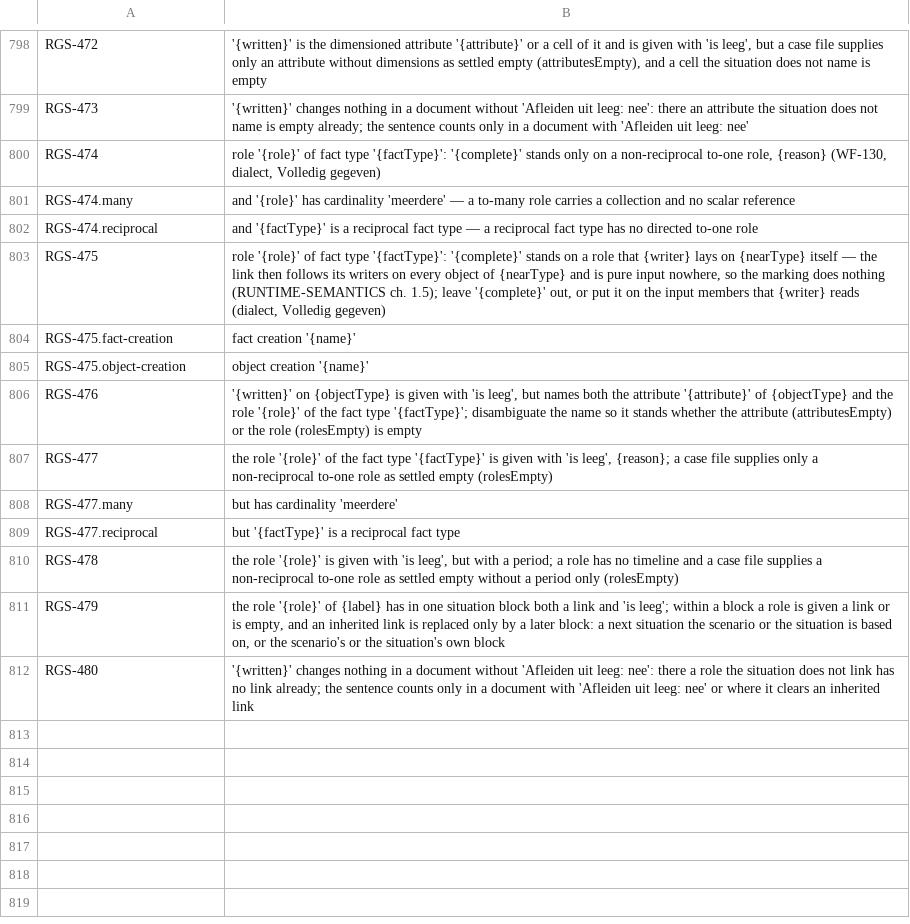
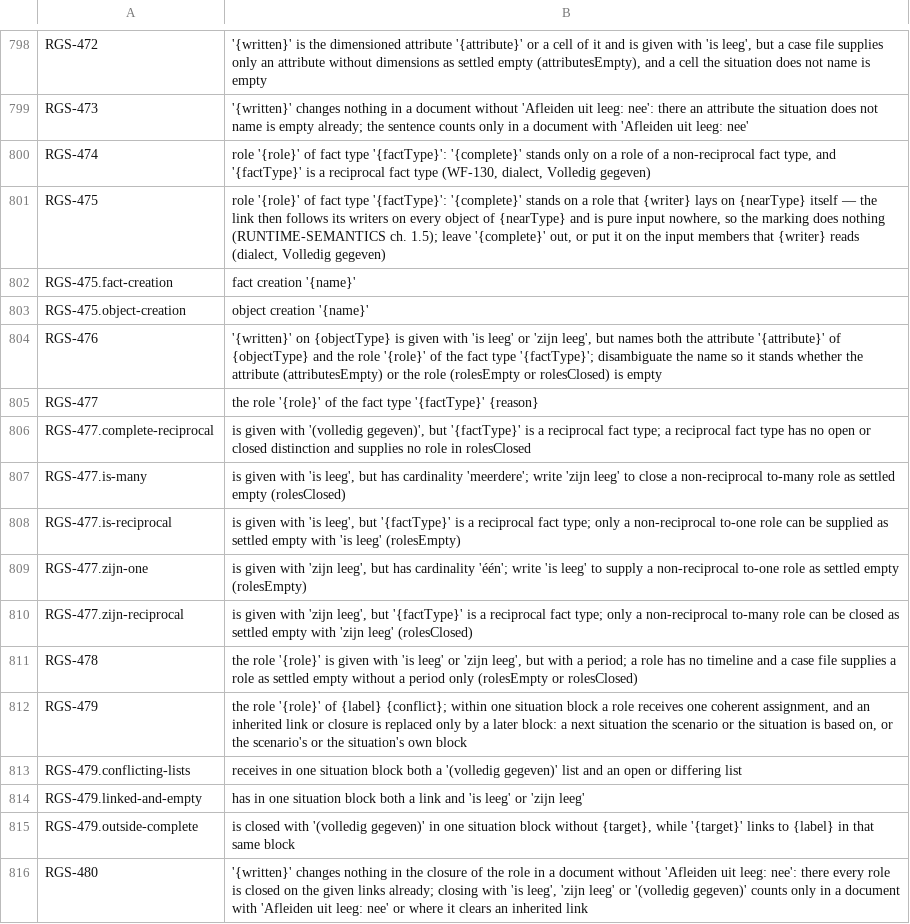
Before and after one commit to uchar-dev/uchar, a TSV file: frontends/regelspraak/src/main/resources/dev/uchar/regelspraak/message/messages-frontend.en.tsv, drawn as a sheet; only a part is shown, gaps mark what is left out.

```diff
--- a/frontends/regelspraak/src/main/resources/dev/uchar/regelspraak/message/messages-frontend.en.tsv
+++ b/frontends/regelspraak/src/main/resources/dev/uchar/regelspraak/message/messages-frontend.en.tsv
@@ -799,5 +799,3 @@ RGS-472	'{written}' is the dimensioned attribute '{attribute}' or a cell of it a
 RGS-473	'{written}' changes nothing in a document without 'Afleiden uit leeg: nee': there an attribute the situation does not name is empty already; the sentence counts only in a document with 'Afleiden uit leeg: nee'
-RGS-474	role '{role}' of fact type '{factType}': '{complete}' stands only on a non-reciprocal to-one role, {reason} (WF-130, dialect, Volledig gegeven)
-RGS-474.many	and '{role}' has cardinality 'meerdere' — a to-many role carries a collection and no scalar reference
-RGS-474.reciprocal	and '{factType}' is a reciprocal fact type — a reciprocal fact type has no directed to-one role
+RGS-474	role '{role}' of fact type '{factType}': '{complete}' stands only on a role of a non-reciprocal fact type, and '{factType}' is a reciprocal fact type (WF-130, dialect, Volledig gegeven)
 RGS-475	role '{role}' of fact type '{factType}': '{complete}' stands on a role that {writer} lays on {nearType} itself — the link then follows its writers on every object of {nearType} and is pure input nowhere, so the marking does nothing (RUNTIME-SEMANTICS ch. 1.5); leave '{complete}' out, or put it on the input members that {writer} reads (dialect, Volledig gegeven)
@@ -805,8 +803,14 @@ RGS-475.fact-creation	fact creation '{name}'
 RGS-475.object-creation	object creation '{name}'
-RGS-476	'{written}' on {objectType} is given with 'is leeg', but names both the attribute '{attribute}' of {objectType} and the role '{role}' of the fact type '{factType}'; disambiguate the name so it stands whether the attribute (attributesEmpty) or the role (rolesEmpty) is empty
-RGS-477	the role '{role}' of the fact type '{factType}' is given with 'is leeg', {reason}; a case file supplies only a non-reciprocal to-one role as settled empty (rolesEmpty)
-RGS-477.many	but has cardinality 'meerdere'
-RGS-477.reciprocal	but '{factType}' is a reciprocal fact type
-RGS-478	the role '{role}' is given with 'is leeg', but with a period; a role has no timeline and a case file supplies a non-reciprocal to-one role as settled empty without a period only (rolesEmpty)
-RGS-479	the role '{role}' of {label} has in one situation block both a link and 'is leeg'; within a block a role is given a link or is empty, and an inherited link is replaced only by a later block: a next situation the scenario or the situation is based on, or the scenario's or the situation's own block
-RGS-480	'{written}' changes nothing in a document without 'Afleiden uit leeg: nee': there a role the situation does not link has no link already; the sentence counts only in a document with 'Afleiden uit leeg: nee' or where it clears an inherited link
+RGS-476	'{written}' on {objectType} is given with 'is leeg' or 'zijn leeg', but names both the attribute '{attribute}' of {objectType} and the role '{role}' of the fact type '{factType}'; disambiguate the name so it stands whether the attribute (attributesEmpty) or the role (rolesEmpty or rolesClosed) is empty
+RGS-477	the role '{role}' of the fact type '{factType}' {reason}
+RGS-477.complete-reciprocal	is given with '(volledig gegeven)', but '{factType}' is a reciprocal fact type; a reciprocal fact type has no open or closed distinction and supplies no role in rolesClosed
+RGS-477.is-many	is given with 'is leeg', but has cardinality 'meerdere'; write 'zijn leeg' to close a non-reciprocal to-many role as settled empty (rolesClosed)
+RGS-477.is-reciprocal	is given with 'is leeg', but '{factType}' is a reciprocal fact type; only a non-reciprocal to-one role can be supplied as settled empty with 'is leeg' (rolesEmpty)
+RGS-477.zijn-one	is given with 'zijn leeg', but has cardinality 'één'; write 'is leeg' to supply a non-reciprocal to-one role as settled empty (rolesEmpty)
+RGS-477.zijn-reciprocal	is given with 'zijn leeg', but '{factType}' is a reciprocal fact type; only a non-reciprocal to-many role can be closed as settled empty with 'zijn leeg' (rolesClosed)
+RGS-478	the role '{role}' is given with 'is leeg' or 'zijn leeg', but with a period; a role has no timeline and a case file supplies a role as settled empty without a period only (rolesEmpty or rolesClosed)
+RGS-479	the role '{role}' of {label} {conflict}; within one situation block a role receives one coherent assignment, and an inherited link or closure is replaced only by a later block: a next situation the scenario or the situation is based on, or the scenario's or the situation's own block
+RGS-479.conflicting-lists	receives in one situation block both a '(volledig gegeven)' list and an open or differing list
+RGS-479.linked-and-empty	has in one situation block both a link and 'is leeg' or 'zijn leeg'
+RGS-479.outside-complete	is closed with '(volledig gegeven)' in one situation block without {target}, while '{target}' links to {label} in that same block
+RGS-480	'{written}' changes nothing in the closure of the role in a document without 'Afleiden uit leeg: nee': there every role is closed on the given links already; closing with 'is leeg', 'zijn leeg' or '(volledig gegeven)' counts only in a document with 'Afleiden uit leeg: nee' or where it clears an inherited link
```
Also changed, not shown: frontends/regelspraak/src/main/resources/dev/uchar/regelspraak/diagnostic-codes.tsv, frontends/regelspraak/src/main/resources/dev/uchar/regelspraak/message/messages-frontend.nl.tsv, 14 other files.
